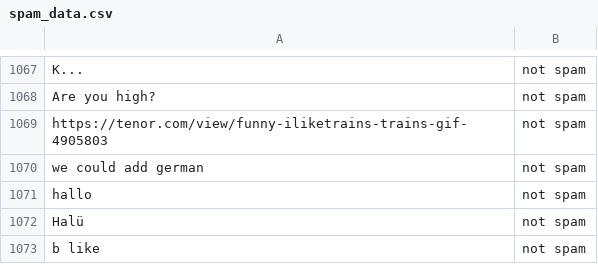
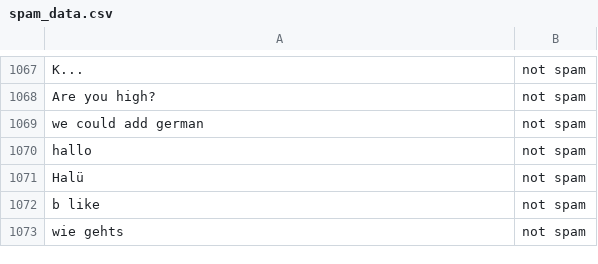
Before and after one commit to CrO2Cl2/ChromiumGuardian, a CSV file: spam_data.csv, drawn as a sheet; only a part is shown, gaps mark what is left out; the shorter side is filled out with more unchanged rows; the diff names each change by its address in the sheet, - before the commit and + after, or states it on an @@ line.

Commit message:
added detection for gifs, http links and https links

```diff
--- a/spam_data.csv
+++ b/spam_data.csv
-row 1069: https://tenor.com/view/funny-iliketrains-trains-gif-4905803 | not spam
```
Also changed, not shown: 2 other files.
